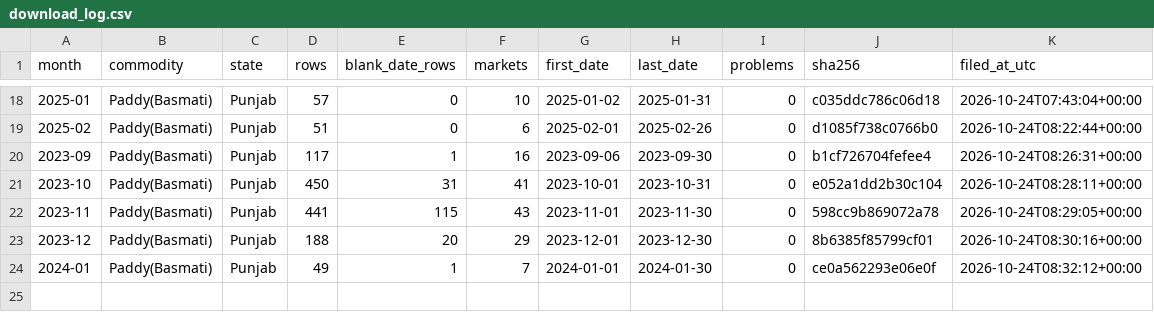
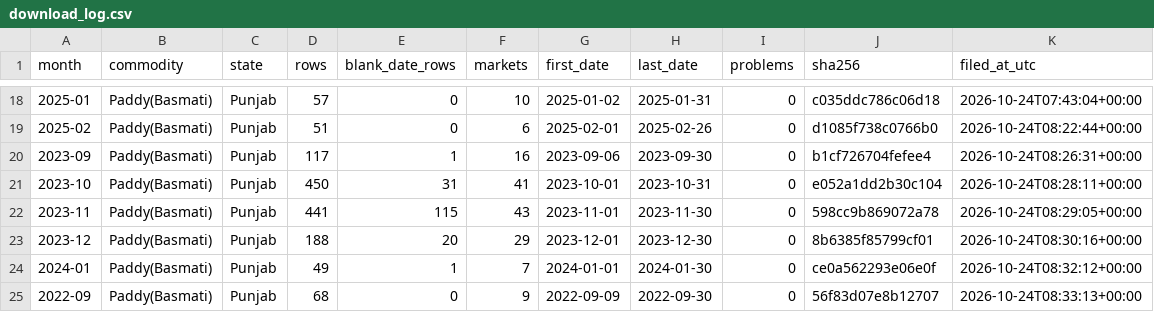
Before and after one commit to Arijit2772-dev/kisaniti_research_paper, a CSV file: layers/L1_data/download_log.csv, drawn as a sheet; only a part is shown, gaps mark what is left out.

```diff
--- a/layers/L1_data/download_log.csv
+++ b/layers/L1_data/download_log.csv
@@ -24 +24,2 @@ month,commodity,state,rows,blank_date_rows,markets,first_date,last_date,problems
 2024-01,Paddy(Basmati),Punjab,49,1,7,2024-01-01,2024-01-30,0,ce0a562293e06e0f,2026-10-24T08:32:12+00:00
+2022-09,Paddy(Basmati),Punjab,68,0,9,2022-09-09,2022-09-30,0,56f83d07e8b12707,2026-10-24T08:33:13+00:00
```
Also changed, not shown: 1 other file.
